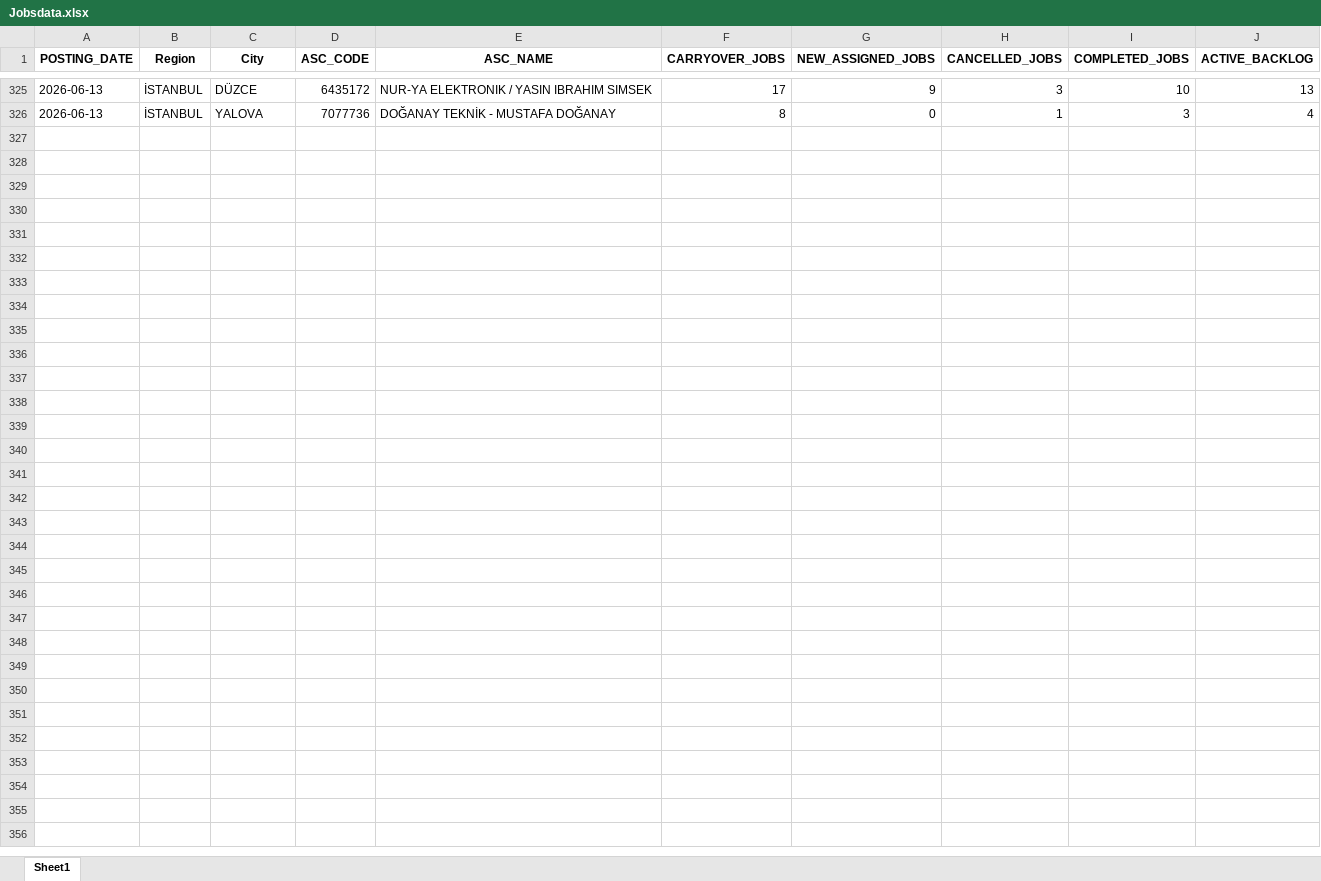
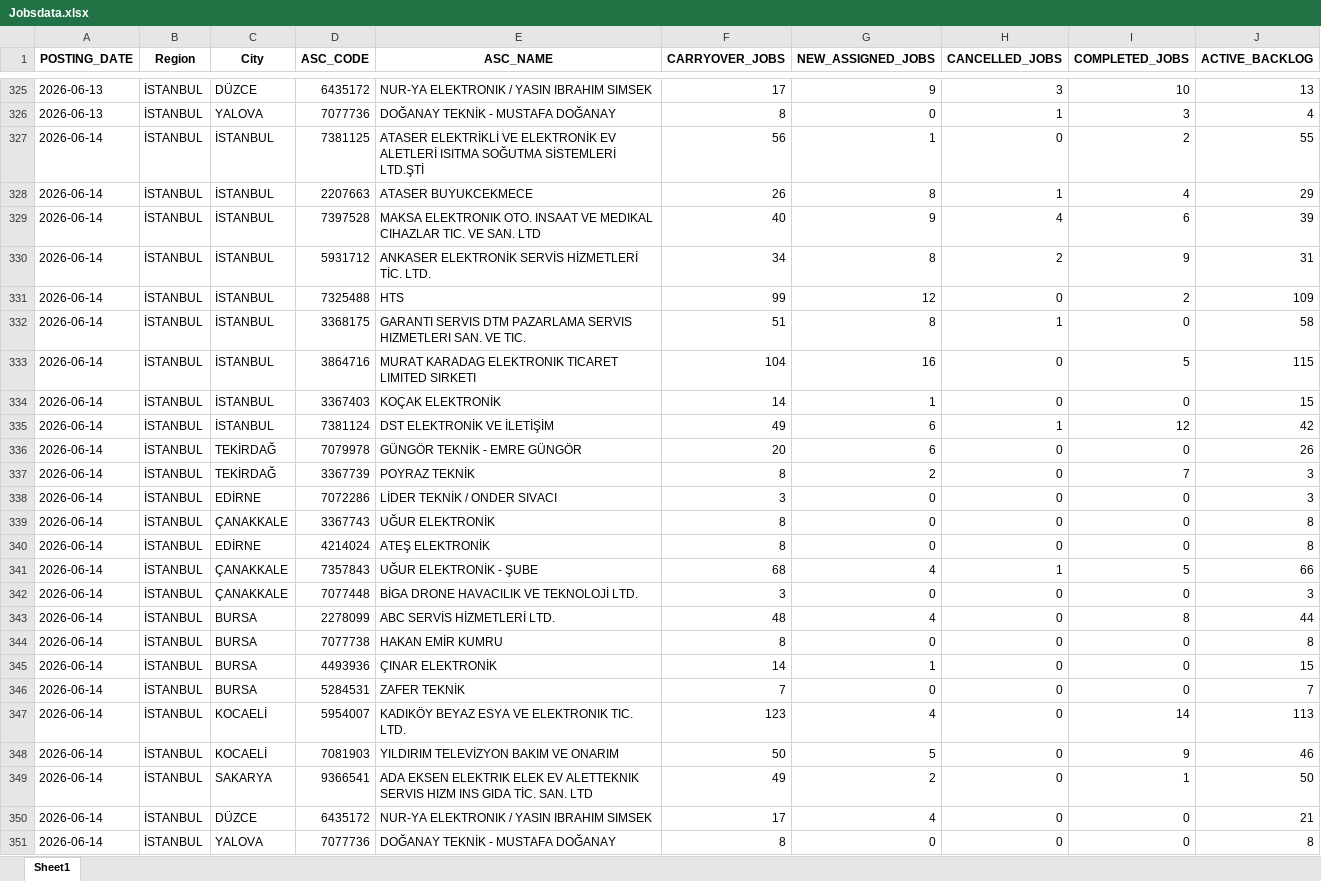
Before and after one commit to hakanakman34-creator/ac-prophet, an Excel workbook: Jobsdata.xlsx, sheet Sheet1, drawn as a sheet; only a part is shown, gaps mark what is left out; values as stored, in another font and other column widths than the file's, no borders; the diff names each change by its address in the sheet, - before the commit and + after, or states it on an @@ line.

```diff
--- a/Jobsdata.xlsx (sheet Sheet1)
+++ b/Jobsdata.xlsx (sheet Sheet1)
+row 327: 2026-06-14 | İSTANBUL | İSTANBUL | 7381125 | ATASER ELEKTRİKLİ VE ELEKTRONİK EV ALETLERİ ISITMA SOĞUTMA SİSTEMLERİ LTD.ŞTİ | 56 | 1 | 0 | 2 | 55
+row 328: 2026-06-14 | İSTANBUL | İSTANBUL | 2207663 | ATASER BUYUKCEKMECE | 26 | 8 | 1 | 4 | 29
+row 329: 2026-06-14 | İSTANBUL | İSTANBUL | 7397528 | MAKSA ELEKTRONIK OTO. INSAAT VE MEDIKAL CIHAZLAR TIC. VE SAN. LTD | 40 | 9 | 4 | 6 | 39
+row 330: 2026-06-14 | İSTANBUL | İSTANBUL | 5931712 | ANKASER ELEKTRONİK SERVİS HİZMETLERİ TİC. LTD. | 34 | 8 | 2 | 9 | 31
+row 331: 2026-06-14 | İSTANBUL | İSTANBUL | 7325488 | HTS | 99 | 12 | 0 | 2 | 109
+row 332: 2026-06-14 | İSTANBUL | İSTANBUL | 3368175 | GARANTI SERVIS DTM PAZARLAMA SERVIS HIZMETLERI SAN. VE TIC. | 51 | 8 | 1 | 0 | 58
+row 333: 2026-06-14 | İSTANBUL | İSTANBUL | 3864716 | MURAT KARADAG ELEKTRONIK TICARET LIMITED SIRKETI | 104 | 16 | 0 | 5 | 115
+row 334: 2026-06-14 | İSTANBUL | İSTANBUL | 3367403 | KOÇAK ELEKTRONİK | 14 | 1 | 0 | 0 | 15
+row 335: 2026-06-14 | İSTANBUL | İSTANBUL | 7381124 | DST ELEKTRONİK VE İLETİŞİM | 49 | 6 | 1 | 12 | 42
+row 336: 2026-06-14 | İSTANBUL | TEKİRDAĞ | 7079978 | GÜNGÖR TEKNİK - EMRE GÜNGÖR | 20 | 6 | 0 | 0 | 26
+row 337: 2026-06-14 | İSTANBUL | TEKİRDAĞ | 3367739 | POYRAZ TEKNİK | 8 | 2 | 0 | 7 | 3
+row 338: 2026-06-14 | İSTANBUL | EDİRNE | 7072286 | LİDER TEKNİK / ONDER SIVACI | 3 | 0 | 0 | 0 | 3
+row 339: 2026-06-14 | İSTANBUL | ÇANAKKALE | 3367743 | UĞUR ELEKTRONİK | 8 | 0 | 0 | 0 | 8
+row 340: 2026-06-14 | İSTANBUL | EDİRNE | 4214024 | ATEŞ ELEKTRONİK | 8 | 0 | 0 | 0 | 8
+row 341: 2026-06-14 | İSTANBUL | ÇANAKKALE | 7357843 | UĞUR ELEKTRONİK - ŞUBE | 68 | 4 | 1 | 5 | 66
+row 342: 2026-06-14 | İSTANBUL | ÇANAKKALE | 7077448 | BİGA DRONE HAVACILIK VE TEKNOLOJİ LTD. | 3 | 0 | 0 | 0 | 3
+row 343: 2026-06-14 | İSTANBUL | BURSA | 2278099 | ABC SERVİS HİZMETLERİ LTD. | 48 | 4 | 0 | 8 | 44
+row 344: 2026-06-14 | İSTANBUL | BURSA | 7077738 | HAKAN EMİR KUMRU | 8 | 0 | 0 | 0 | 8
+row 345: 2026-06-14 | İSTANBUL | BURSA | 4493936 | ÇINAR ELEKTRONİK | 14 | 1 | 0 | 0 | 15
+row 346: 2026-06-14 | İSTANBUL | BURSA | 5284531 | ZAFER TEKNİK | 7 | 0 | 0 | 0 | 7
+row 347: 2026-06-14 | İSTANBUL | KOCAELİ | 5954007 | KADIKÖY BEYAZ ESYA VE ELEKTRONIK TIC. LTD. | 123 | 4 | 0 | 14 | 113
+row 348: 2026-06-14 | İSTANBUL | KOCAELİ | 7081903 | YILDIRIM TELEVİZYON BAKIM VE ONARIM | 50 | 5 | 0 | 9 | 46
+row 349: 2026-06-14 | İSTANBUL | SAKARYA | 9366541 | ADA EKSEN ELEKTRIK ELEK EV ALETTEKNIK SERVIS HIZM INS GIDA TİC. SAN. LTD | 49 | 2 | 0 | 1 | 50
+row 350: 2026-06-14 | İSTANBUL | DÜZCE | 6435172 | NUR-YA ELEKTRONIK / YASIN IBRAHIM SIMSEK | 17 | 4 | 0 | 0 | 21
+row 351: 2026-06-14 | İSTANBUL | YALOVA | 7077736 | DOĞANAY TEKNİK - MUSTAFA DOĞANAY | 8 | 0 | 0 | 0 | 8
```
Also changed, not shown: 2 other files.
